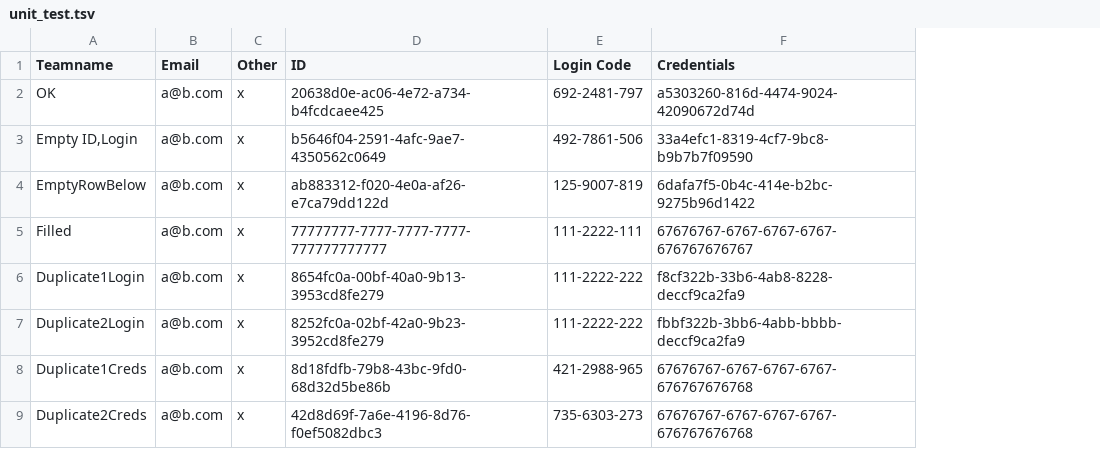
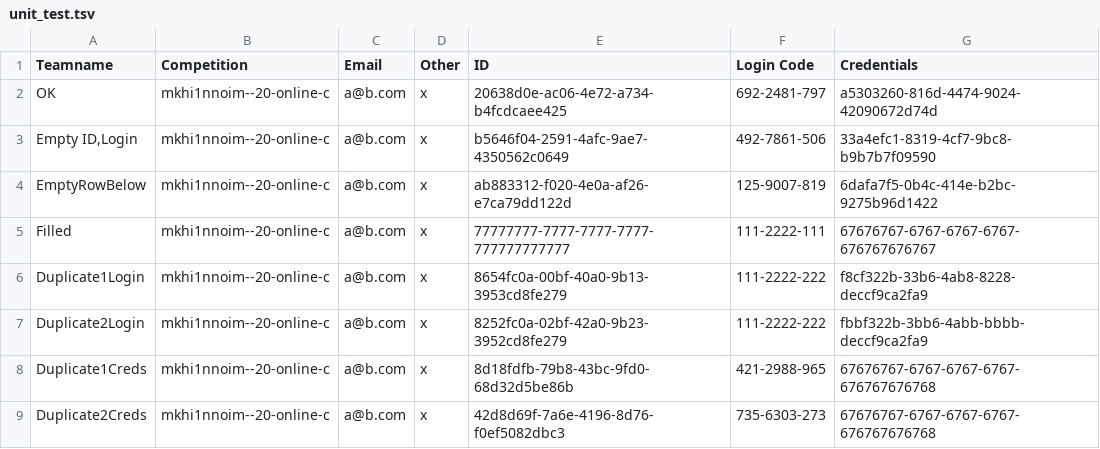
Before and after one commit to a-gondolkodas-orome/durer-aion, a TSV file: scripts/unit_test.tsv, drawn as a sheet; the diff names each change by its address in the sheet, - before the commit and + after, or states it on an @@ line.

```diff
--- a/scripts/unit_test.tsv
+++ b/scripts/unit_test.tsv
+column B (Competition), rows 2-9: all mkhi1nnoim--20-online-c
```
Also changed, not shown: 23 other files.
